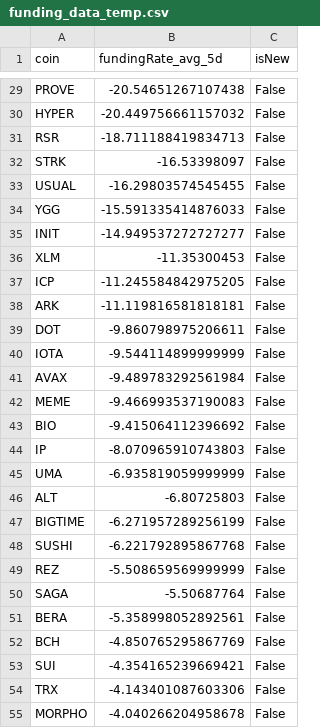
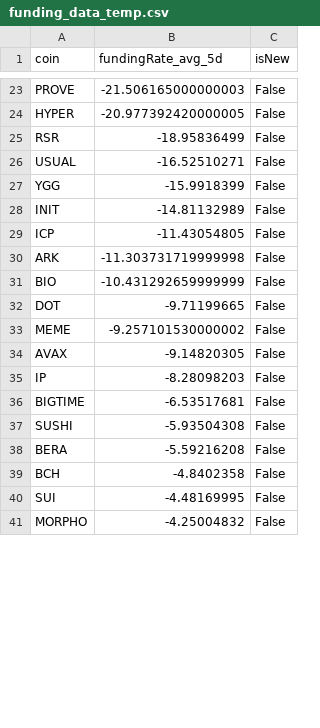
Before and after one commit to exo-trading/crypto-carry-screener, a CSV file: funding_data_temp.csv, drawn as a sheet; only a part is shown, gaps mark what is left out; removed rows and columns are numbered as before the commit, all else as after; the diff covers the shown part only; the diff names each change by its address in the sheet, - before the commit and + after, or states it on an @@ line.

```diff
--- a/funding_data_temp.csv
+++ b/funding_data_temp.csv
-B23 (fundingRate_avg_5d): -20.54651267107438
+B23 (fundingRate_avg_5d): -21.506165000000003
-B24 (fundingRate_avg_5d): -20.449756661157032
+B24 (fundingRate_avg_5d): -20.977392420000005
-B25 (fundingRate_avg_5d): -18.711188419834713
+B25 (fundingRate_avg_5d): -18.95836499
-row 32: STRK | -16.53398097 | False
-B26 (fundingRate_avg_5d): -16.29803574545455
+B26 (fundingRate_avg_5d): -16.52510271
-B27 (fundingRate_avg_5d): -15.591335414876033
+B27 (fundingRate_avg_5d): -15.9918399
-B28 (fundingRate_avg_5d): -14.949537272727277
+B28 (fundingRate_avg_5d): -14.81132989
-row 36: XLM | -11.35300453 | False
-B29 (fundingRate_avg_5d): -11.245584842975205
+B29 (fundingRate_avg_5d): -11.43054805
-B30 (fundingRate_avg_5d): -11.119816581818181
+B30 (fundingRate_avg_5d): -11.303731719999998
+row 31: BIO | -10.431292659999999 | False
-B32 (fundingRate_avg_5d): -9.860798975206611
+B32 (fundingRate_avg_5d): -9.71199665
-row 40: IOTA | -9.544114899999999 | False
-row 41: AVAX | -9.489783292561984 | False
-B33 (fundingRate_avg_5d): -9.466993537190083
+B33 (fundingRate_avg_5d): -9.257101530000002
-row 43: BIO | -9.415064112396692 | False
+row 34: AVAX | -9.14820305 | False
-B35 (fundingRate_avg_5d): -8.070965910743803
+B35 (fundingRate_avg_5d): -8.28098203
-row 45: UMA | -6.935819059999999 | False
-row 46: ALT | -6.80725803 | False
-B36 (fundingRate_avg_5d): -6.271957289256199
+B36 (fundingRate_avg_5d): -6.53517681
-B37 (fundingRate_avg_5d): -6.221792895867768
+B37 (fundingRate_avg_5d): -5.93504308
-row 49: REZ | -5.508659569999999 | False
-row 50: SAGA | -5.50687764 | False
-B38 (fundingRate_avg_5d): -5.358998052892561
+B38 (fundingRate_avg_5d): -5.59216208
-B39 (fundingRate_avg_5d): -4.850765295867769
+B39 (fundingRate_avg_5d): -4.8402358
-B40 (fundingRate_avg_5d): -4.354165239669421
+B40 (fundingRate_avg_5d): -4.48169995
-row 54: TRX | -4.143401087603306 | False
-B41 (fundingRate_avg_5d): -4.040266204958678
+B41 (fundingRate_avg_5d): -4.25004832
```
Also changed, not shown: 4 added rows, 11 removed rows and 28 edited cells elsewhere in this file, 1 other file.
